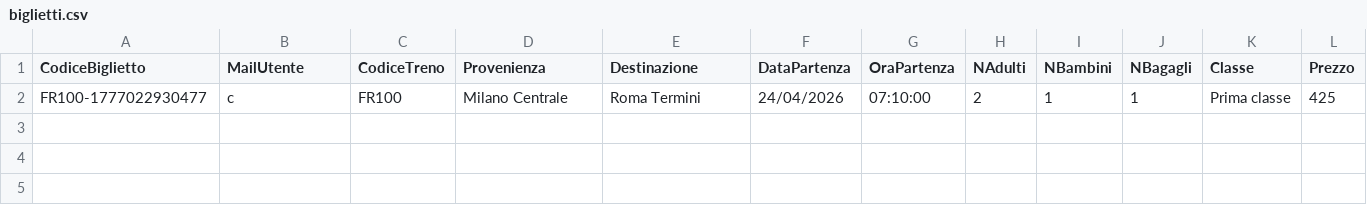
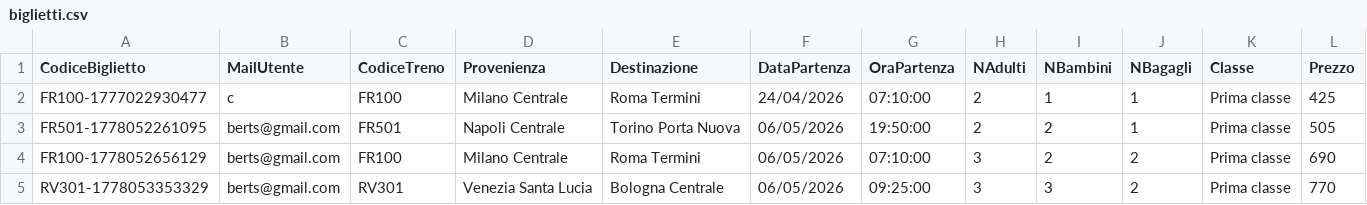
Before and after one commit to lucabertoldini00-hue/FastRail_Station, a CSV file: src/FastRailStation/salvataggioDati/biglietti.csv, drawn as a sheet; only a part is shown; rows hold the shown columns only; the diff names each change by its address in the sheet, - before the commit and + after, or states it on an @@ line.

Commit message:
Messa la cronologia di biglietti

```diff
--- a/src/FastRailStation/salvataggioDati/biglietti.csv
+++ b/src/FastRailStation/salvataggioDati/biglietti.csv
+row 3: FR501-1778052261095 | berts@gmail.com | FR501 | Napoli Centrale | Torino Porta Nuova | 06/05/2026 | 19:50:00 | 2 | 2 | 1 | Prima classe | 505
+row 4: FR100-1778052656129 | berts@gmail.com | FR100 | Milano Centrale | Roma Termini | 06/05/2026 | 07:10:00 | 3 | 2 | 2 | Prima classe | 690
+row 5: RV301-1778053353329 | berts@gmail.com | RV301 | Venezia Santa Lucia | Bologna Centrale | 06/05/2026 | 09:25:00 | 3 | 3 | 2 | Prima classe | 770
```
Also changed, not shown: src/FastRailStation/salvataggioDati/treni.csv, 8 other files.
